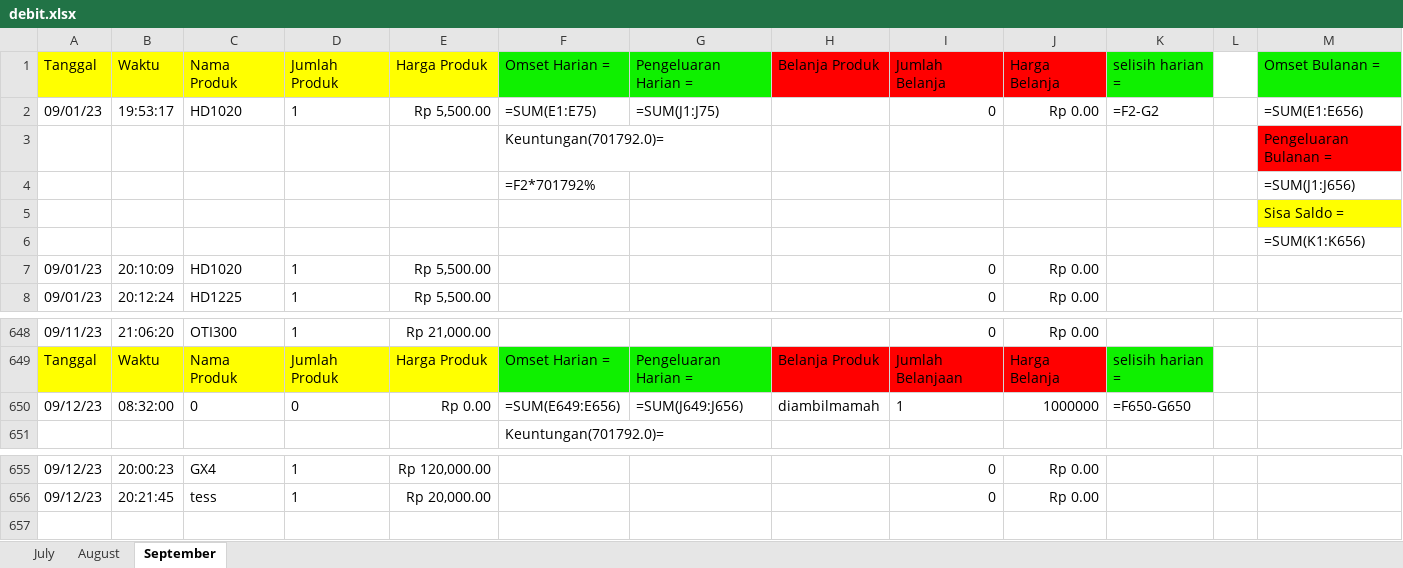
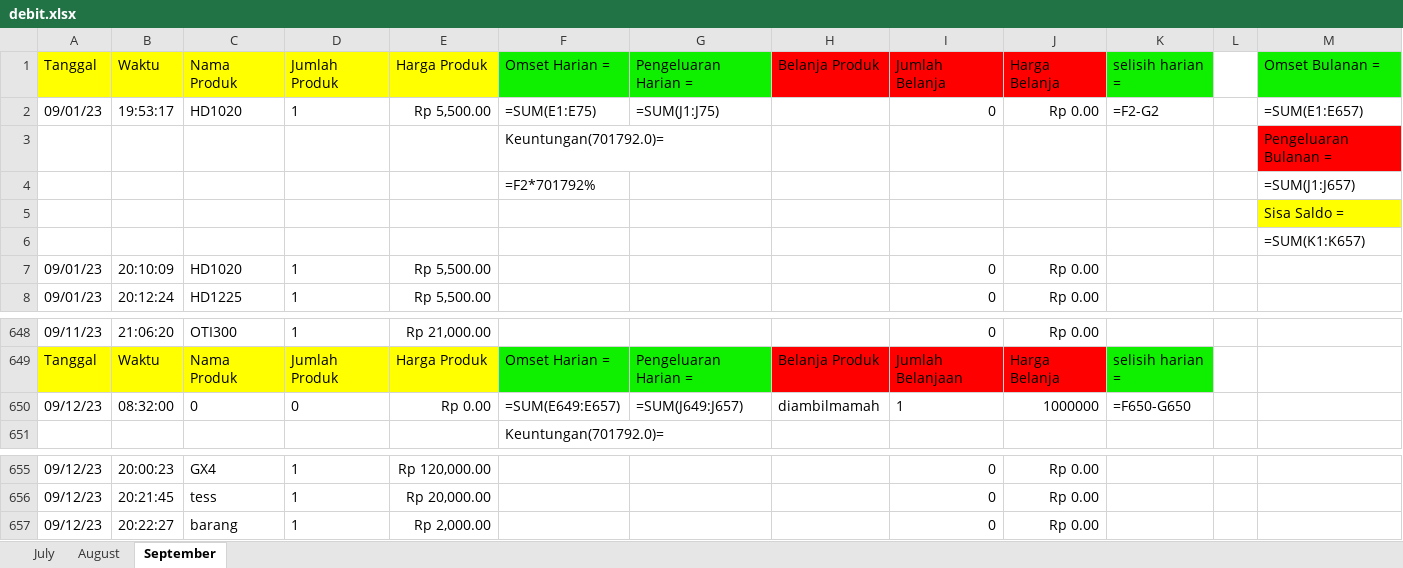
Before and after one commit to wildanAR/GUI_database, an Excel workbook: debit.xlsx, sheet September, drawn as a sheet; only a part is shown, gaps mark what is left out; values as stored, in another font and other column widths than the file's, no borders; formulas without a stored value are shown as written; the diff names each change by its address in the sheet, - before the commit and + after, or states it on an @@ line.

```diff
--- a/debit.xlsx (sheet September)
+++ b/debit.xlsx (sheet September)
-M2 (Omset Bulanan =): =SUM(E1:E656)
+M2 (Omset Bulanan =): =SUM(E1:E657)
-M4 (Omset Bulanan =): =SUM(J1:J656)
+M4 (Omset Bulanan =): =SUM(J1:J657)
-M6 (Omset Bulanan =): =SUM(K1:K656)
+M6 (Omset Bulanan =): =SUM(K1:K657)
-F650 (Omset Harian =): =SUM(E649:E656)
+F650 (Omset Harian =): =SUM(E649:E657)
-G650 (Pengeluaran Harian =): =SUM(J649:J656)
+G650 (Pengeluaran Harian =): =SUM(J649:J657)
+row 657: 09/12/23 | 20:22:27 | barang | 1 | Rp 2,000.00 |  |  |  | 0 | Rp 0.00
```
Also changed, not shown: 3 other files.
